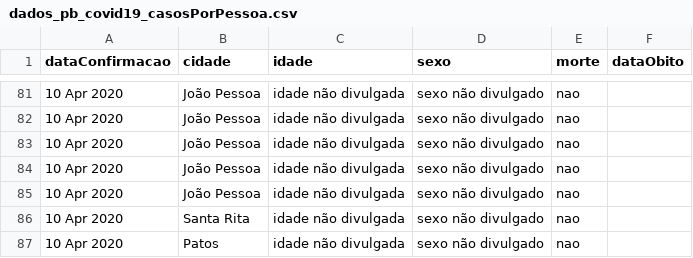
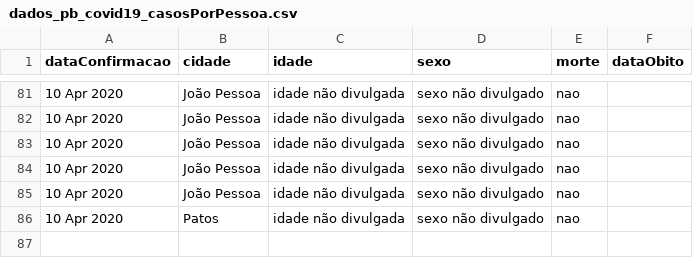
Before and after one commit to covid19pb/covid19pb.github.io, a CSV file: data/dados_pb_covid19_casosPorPessoa.csv, drawn as a sheet; only a part is shown, gaps mark what is left out.

Commit message:
Correção dos dados
Foi removido o caso do paciente de Santa Rita, pois o mesmo já estava presente nos dados, mas,  com a cidade de Bayeux (corrigido pela SES)

```diff
--- a/data/dados_pb_covid19_casosPorPessoa.csv
+++ b/data/dados_pb_covid19_casosPorPessoa.csv
@@ -85,3 +85,2 @@
 "10 Apr 2020","João Pessoa","idade não divulgada","sexo não divulgado","nao",""
-"10 Apr 2020","Santa Rita","idade não divulgada","sexo não divulgado","nao",""
 "10 Apr 2020","Patos","idade não divulgada","sexo não divulgado","nao",""
```
Also changed, not shown: 1 other file.
